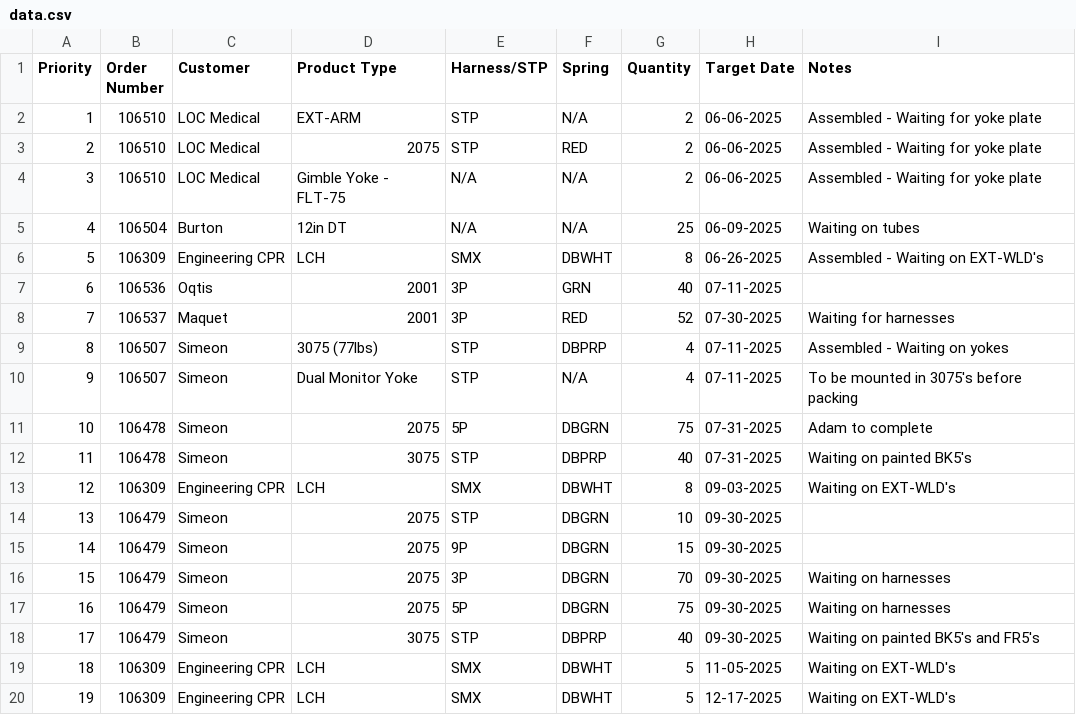
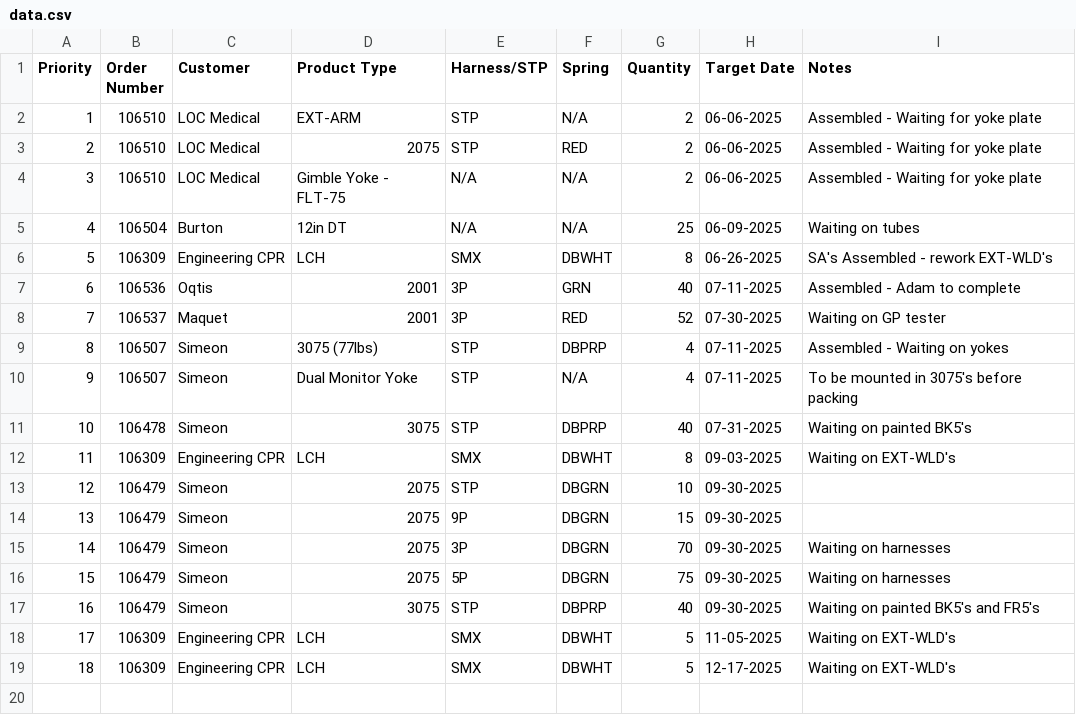
Before and after one commit to patrickaguilera/production-display, a CSV file: data/data.csv, drawn as a sheet; removed rows and columns are numbered as before the commit, all else as after; the diff names each change by its address in the sheet, - before the commit and + after, or states it on an @@ line.

Commit message:
Update data.csv

```diff
--- a/data/data.csv
+++ b/data/data.csv
-I6 (Notes): Assembled - Waiting on EXT-WLD's
+I6 (Notes): SA's Assembled - rework EXT-WLD's
-I7 (Notes): (empty)
+I7 (Notes): Assembled - Adam to complete
-I8 (Notes): Waiting for harnesses
+I8 (Notes): Waiting on GP tester
-row 11: 10 | 106478 | Simeon | 2075 | 5P | DBGRN | 75 | 07-31-2025 | Adam to complete
@@ column A (Priority) renumbered from row 11 down @@
```
